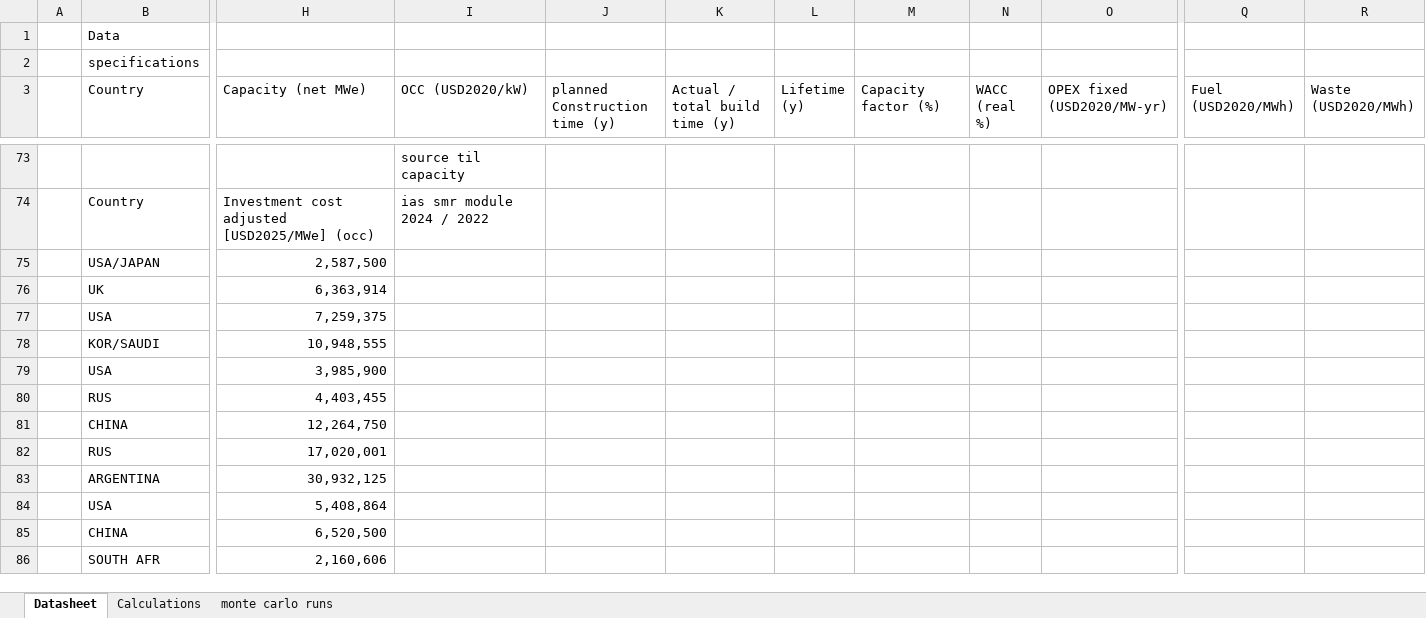
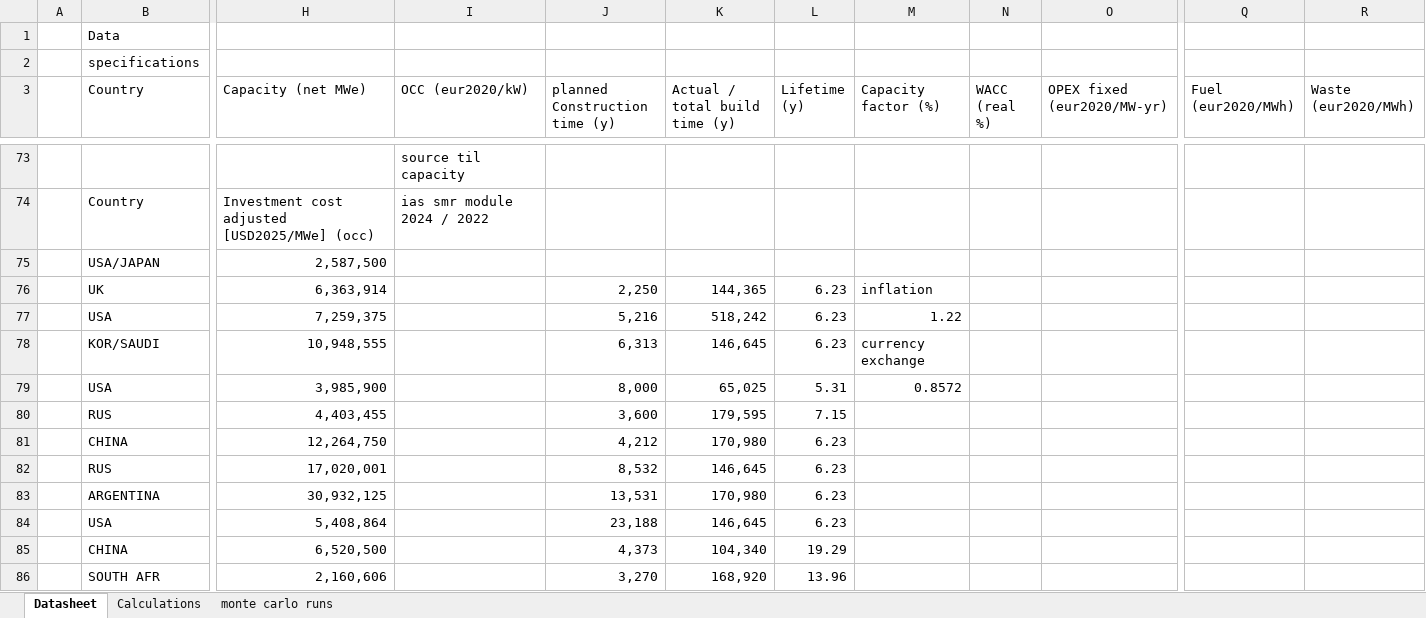
Before and after one commit to andersfossli/julialange-kode-til-masteroppgave, an Excel workbook: _input/reactor_data_raw.xlsx, sheet Datasheet, drawn as a sheet; only a part is shown, gaps mark what is left out; values as stored, in another font and other column widths than the file's, no cell formats; charts and pictures and table styles not drawn; the diff covers the shown part only; the diff names each change by its address in the sheet, - before the commit and + after, or states it on an @@ line.

```diff
--- a/_input/reactor_data_raw.xlsx (sheet Datasheet)
+++ b/_input/reactor_data_raw.xlsx (sheet Datasheet)
-I3: OCC (USD2020/kW)
+I3: OCC (eur2020/kW)
-O3: OPEX fixed (USD2020/MW-yr)
+O3: OPEX fixed (eur2020/MW-yr)
-Q3: Fuel (USD2020/MWh)
+Q3: Fuel (eur2020/MWh)
-R3: Waste (USD2020/MWh)
+R3: Waste (eur2020/MWh)
-J76 (planned Construction time (y)): (empty)
+J76 (planned Construction time (y)): 2,250
-K76 (Actual / total build time (y)): (empty)
+K76 (Actual / total build time (y)): 144,365
-L76:L78 (Lifetime (y)): (empty)
+L76:L78 (Lifetime (y)): 6.23
-M76 (Capacity factor (%)): (empty)
+M76 (Capacity factor (%)): inflation
-J77 (planned Construction time (y)): (empty)
+J77 (planned Construction time (y)): 5,216
-K77 (Actual / total build time (y)): (empty)
+K77 (Actual / total build time (y)): 518,242
-M77 (Capacity factor (%)): (empty)
+M77 (Capacity factor (%)): 1.22
-J78 (planned Construction time (y)): (empty)
+J78 (planned Construction time (y)): 6,313
-K78 (Actual / total build time (y)): (empty)
+K78 (Actual / total build time (y)): 146,645
-M78 (Capacity factor (%)): (empty)
+M78 (Capacity factor (%)): currency exchange
-J79 (planned Construction time (y)): (empty)
+J79 (planned Construction time (y)): 8,000
-K79 (Actual / total build time (y)): (empty)
+K79 (Actual / total build time (y)): 65,025
-L79 (Lifetime (y)): (empty)
+L79 (Lifetime (y)): 5.31
-M79 (Capacity factor (%)): (empty)
+M79 (Capacity factor (%)): 0.8572
-J80 (planned Construction time (y)): (empty)
+J80 (planned Construction time (y)): 3,600
-K80 (Actual / total build time (y)): (empty)
+K80 (Actual / total build time (y)): 179,595
-L80 (Lifetime (y)): (empty)
+L80 (Lifetime (y)): 7.15
-J81 (planned Construction time (y)): (empty)
+J81 (planned Construction time (y)): 4,212
-K81 (Actual / total build time (y)): (empty)
+K81 (Actual / total build time (y)): 170,980
-L81:L84 (Lifetime (y)): (empty)
+L81:L84 (Lifetime (y)): 6.23
-J82 (planned Construction time (y)): (empty)
+J82 (planned Construction time (y)): 8,532
-K82 (Actual / total build time (y)): (empty)
+K82 (Actual / total build time (y)): 146,645
-J83 (planned Construction time (y)): (empty)
+J83 (planned Construction time (y)): 13,531
-K83 (Actual / total build time (y)): (empty)
+K83 (Actual / total build time (y)): 170,980
-J84 (planned Construction time (y)): (empty)
+J84 (planned Construction time (y)): 23,188
-K84 (Actual / total build time (y)): (empty)
+K84 (Actual / total build time (y)): 146,645
-J85 (planned Construction time (y)): (empty)
+J85 (planned Construction time (y)): 4,373
-K85 (Actual / total build time (y)): (empty)
+K85 (Actual / total build time (y)): 104,340
-L85 (Lifetime (y)): (empty)
+L85 (Lifetime (y)): 19.29
-J86 (planned Construction time (y)): (empty)
+J86 (planned Construction time (y)): 3,270
-K86 (Actual / total build time (y)): (empty)
+K86 (Actual / total build time (y)): 168,920
-L86 (Lifetime (y)): (empty)
+L86 (Lifetime (y)): 13.96
```
Also changed, not shown: 110 edited cells elsewhere in this sheet, sheet monte carlo runs, cell formats, charts or pictures, 14 other files.
